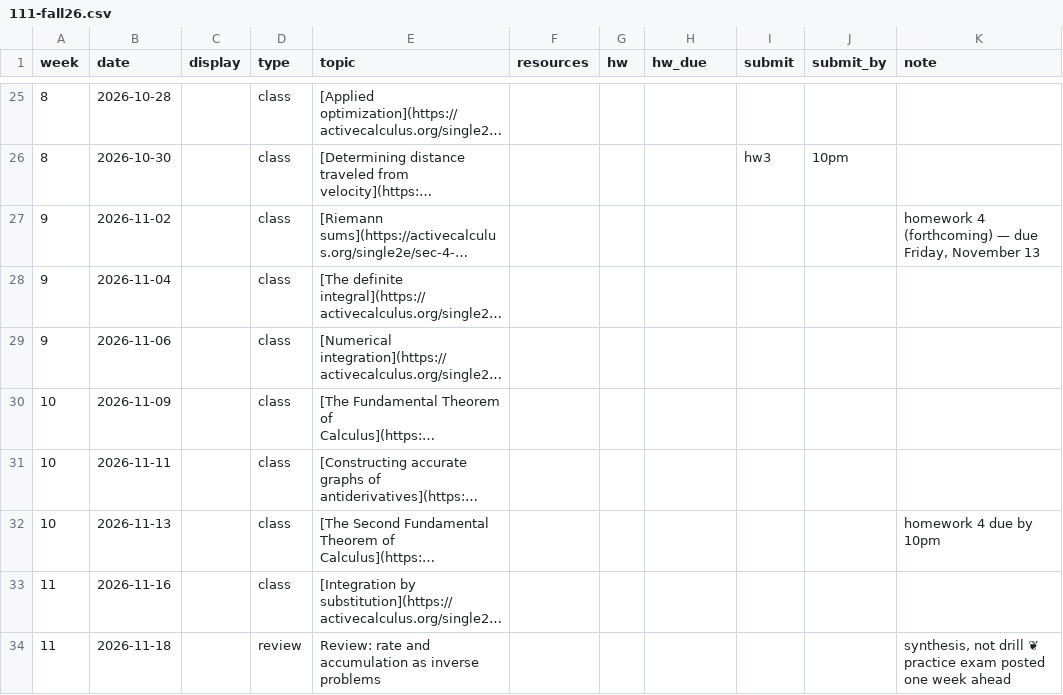
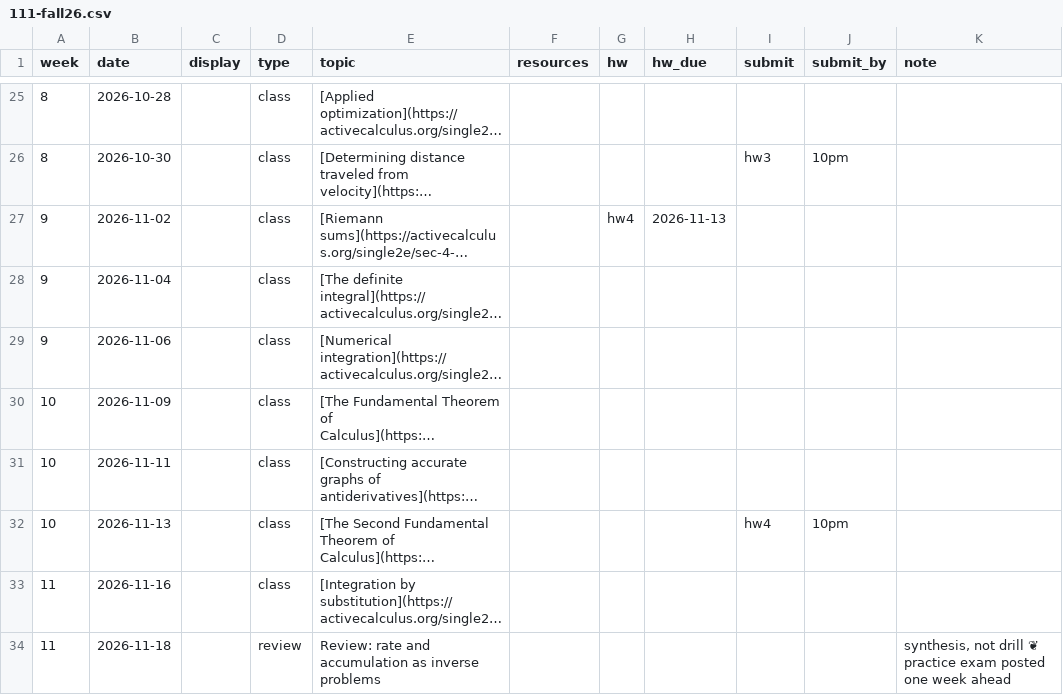
Before and after one commit to kyleormsby/kyleormsby.github.io, a CSV file: src/data/courses/111-fall26.csv, drawn as a sheet; only a part is shown, gaps mark what is left out; long unchanged cells end in …; the diff names each change by its address in the sheet, - before the commit and + after, or states it on an @@ line.

```diff
--- a/src/data/courses/111-fall26.csv
+++ b/src/data/courses/111-fall26.csv
-G27 (hw): (empty)
+G27 (hw): hw4
-H27 (hw_due): (empty)
+H27 (hw_due): 2026-11-13
-K27 (note): homework 4 (forthcoming) — due Friday, November 13
+K27 (note): (empty)
-I32 (submit): (empty)
+I32 (submit): hw4
-J32 (submit_by): (empty)
+J32 (submit_by): 10pm
-K32 (note): homework 4 due by 10pm
+K32 (note): (empty)
```
Also changed, not shown: 2 other files.
